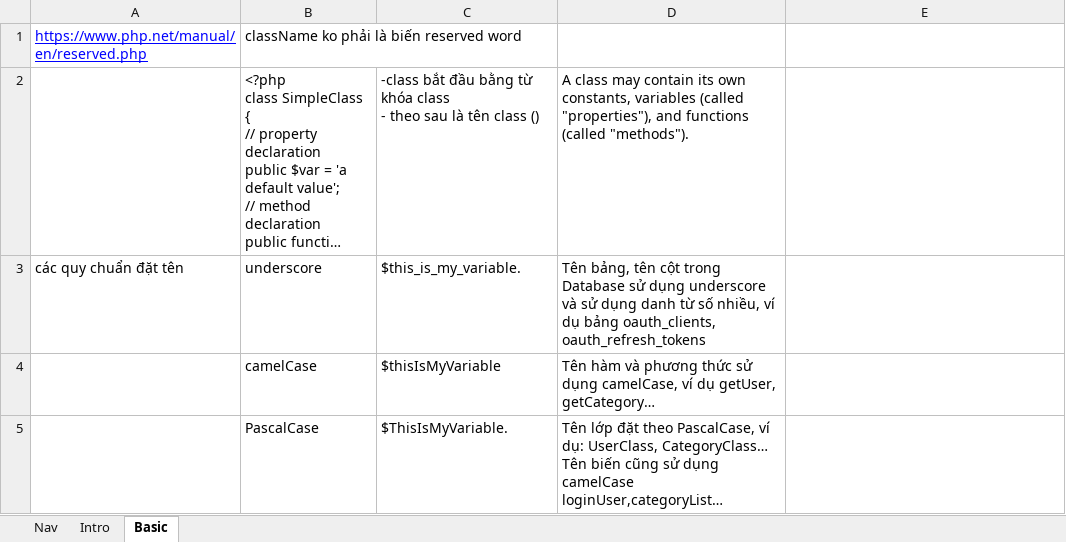
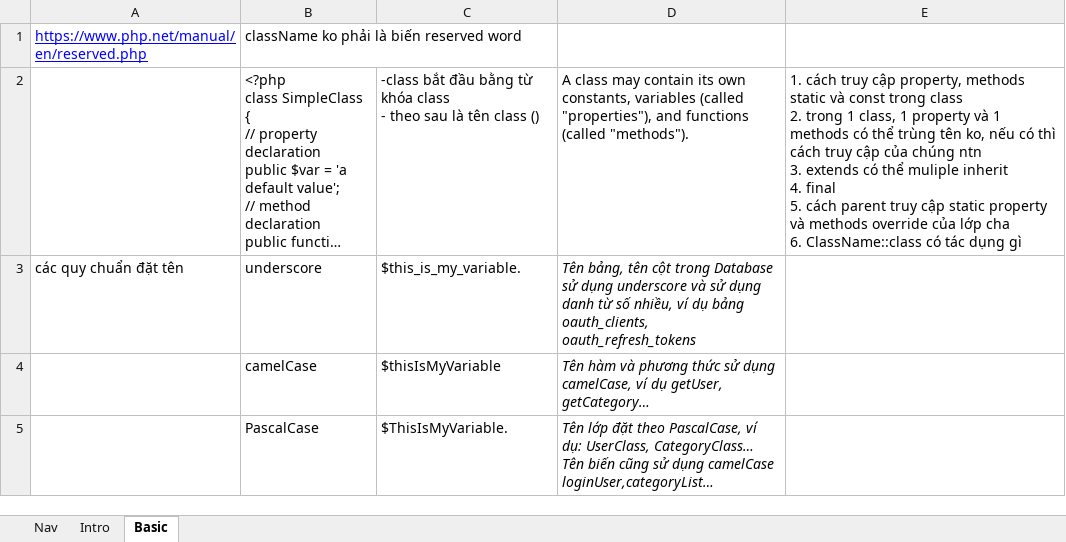
Before and after one commit to TranManhThang96/php-core, an Excel workbook: note/4class.xlsx, sheet Basic, drawn as a sheet; only a part is shown; long unchanged cells end in …; values as stored, in another font and other column widths than the file's, no borders; ↵ is a line break in a cell; the diff covers the shown part only; the diff names each change by its address in the sheet, - before the commit and + after, or states it on an @@ line.

Commit message:
php

```diff
--- a/note/4class.xlsx (sheet Basic)
+++ b/note/4class.xlsx (sheet Basic)
-E2: (empty)
+E2: 1. cách truy cập property, methods static và const trong class ↵ 2. trong 1 class, 1 property và 1 methods có thể trùng tên ko, nếu có thì cách truy cập của chúng ntn ↵ 3. extends có thể muliple inherit ↵ 4. final ↵ 5. cách parent truy cập static property và methods override của lớp cha ↵ 6. ClassName::class có tác dụng gì
-D3:D5 italic: off
+D3:D5 italic: on
```
Also changed, not shown: 1 edited cell and cell formats elsewhere in this sheet.
